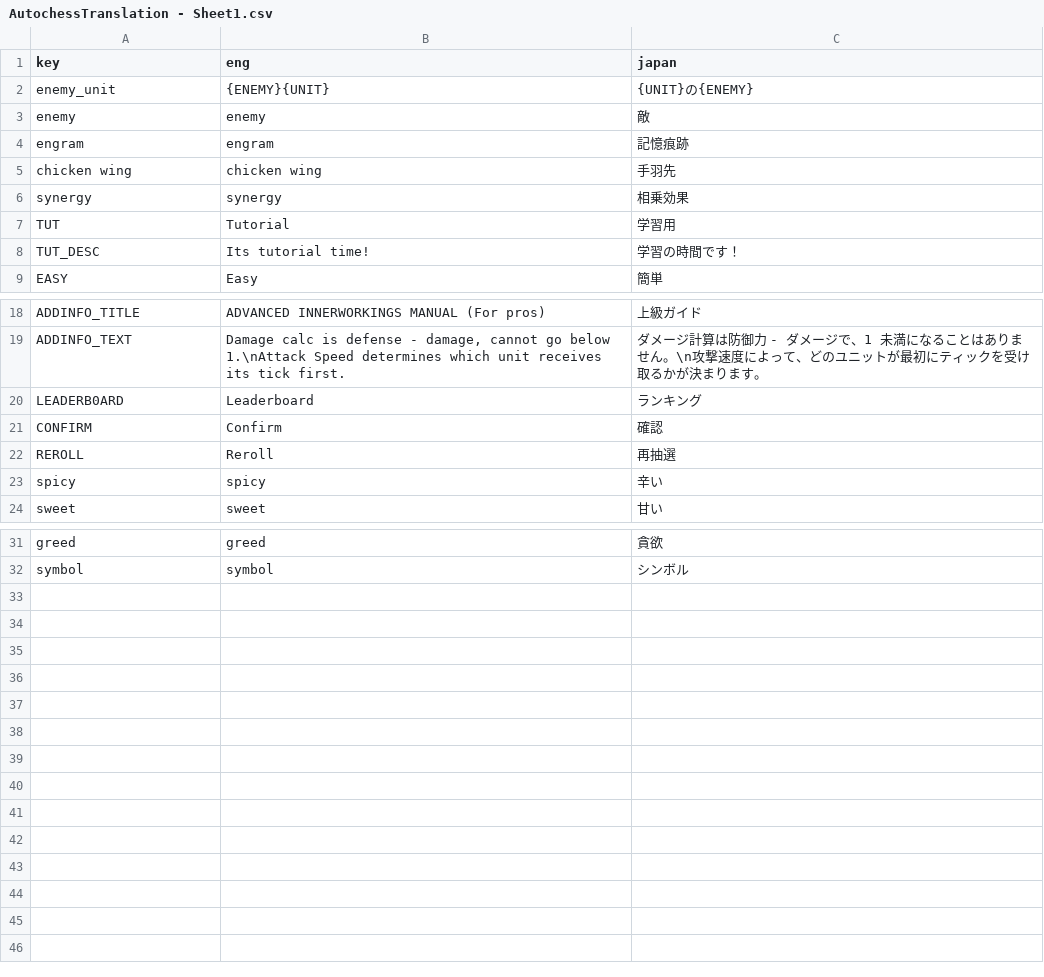
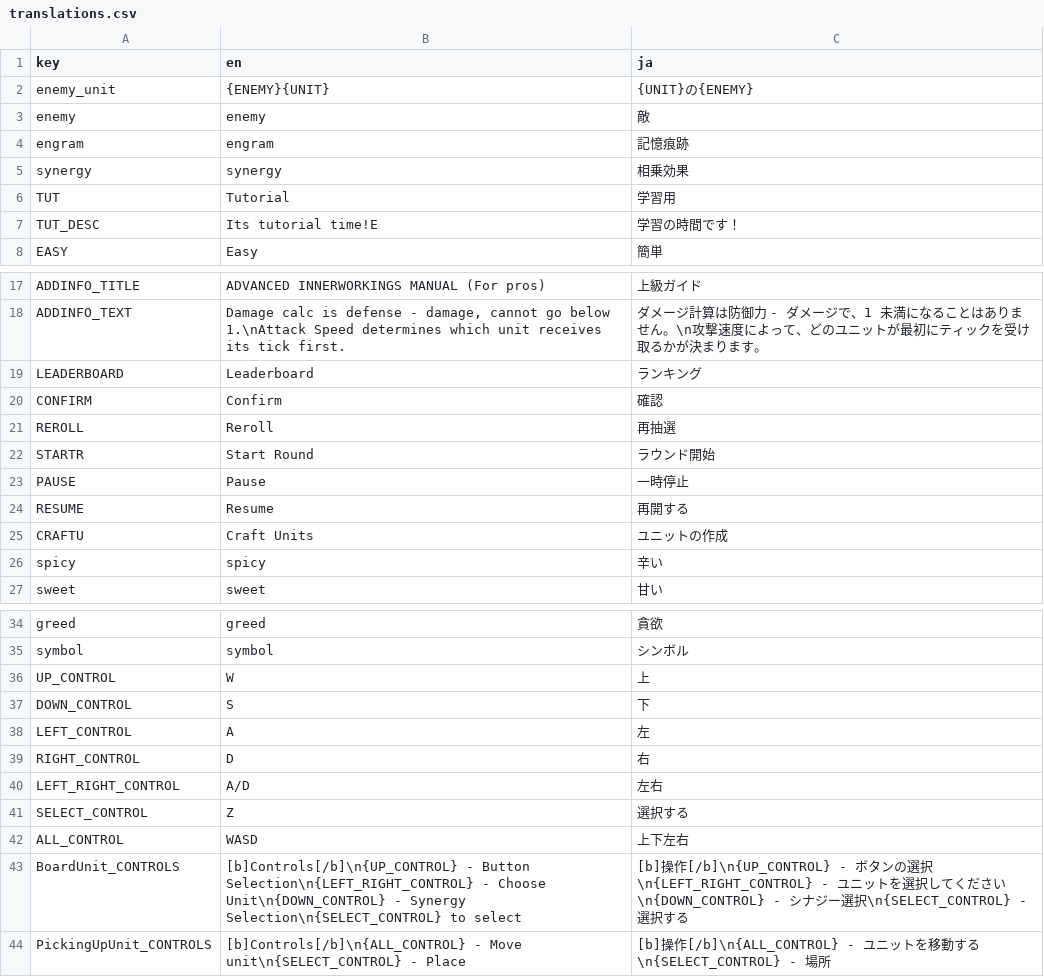
Before and after one commit to Kaplin86/engrams-of-chaos, a CSV file: translations.csv (was AutochessTranslation - Sheet1.csv), drawn as a sheet; only a part is shown, gaps mark what is left out.

Commit message:
74 hours
Added more translations, changed the file name, and weakened how loud the engram slot machine is.

```diff
--- a/AutochessTranslation - Sheet1.csv
+++ b/translations.csv
@@ -1,2 +1,2 @@
-key,eng,japan
+key,en,ja
 enemy_unit,{ENEMY}{UNIT},{UNIT}の{ENEMY}
@@ -4,6 +4,5 @@ enemy,enemy,敵
 engram,engram,記憶痕跡
-chicken wing,chicken wing,手羽先
 synergy,synergy,相乗効果
 TUT,Tutorial,学習用
-TUT_DESC,Its tutorial time!,学習の時間です！
+TUT_DESC,Its tutorial time!E,学習の時間です！
 EASY,Easy,簡単
@@ -19,5 +18,9 @@ ADDINFO_TITLE,ADVANCED INNERWORKINGS MANUAL (For pros),上級ガイド
 ADDINFO_TEXT,"Damage calc is defense - damage, cannot go below 1.\nAttack Speed determines which unit receives its tick first.","ダメージ計算は防御力 - ダメージで、1 未満になることはありません。\n攻撃速度によって、どのユニットが最初にティックを受け取るかが決まります。"
-LEADERB0ARD,Leaderboard,ランキング
+LEADERBOARD,Leaderboard,ランキング
 CONFIRM,Confirm,確認
 REROLL,Reroll,再抽選
+STARTR,Start Round,ラウンド開始
+PAUSE,Pause,一時停止
+RESUME,Resume,再開する
+CRAFTU,Craft Units,ユニットの作成
 spicy,spicy,辛い
@@ -32 +35,10 @@ greed,greed,貪欲
 symbol,symbol,シンボル
+UP_CONTROL,W,上
+DOWN_CONTROL,S,下
+LEFT_CONTROL,A,左
+RIGHT_CONTROL,D,右
+LEFT_RIGHT_CONTROL,A/D,左右
+SELECT_CONTROL,Z,選択する
+ALL_CONTROL,WASD,上下左右
+BoardUnit_CONTROLS,[b]Controls[/b]\n{UP_CONTROL} - Button Selection\n{LEFT_RIGHT_CONTROL} - Choose Unit\n{DOWN_CONTROL} - Synergy Selection\n{SELECT_CONTROL} to select,[b]操作[/b]\n{UP_CONTROL} - ボタンの選択\n{LEFT_RIGHT_CONTROL} - ユニットを選択してください\n{DOWN_CONTROL} - シナジー選択\n{SELECT_CONTROL} - 選択する
+PickingUpUnit_CONTROLS,[b]Controls[/b]\n{ALL_CONTROL} - Move unit\n{SELECT_CONTROL} - Place,[b]操作[/b]\n{ALL_CONTROL} - ユニットを移動する\n{SELECT_CONTROL} - 場所
```
Also changed, not shown: 20 other files.
